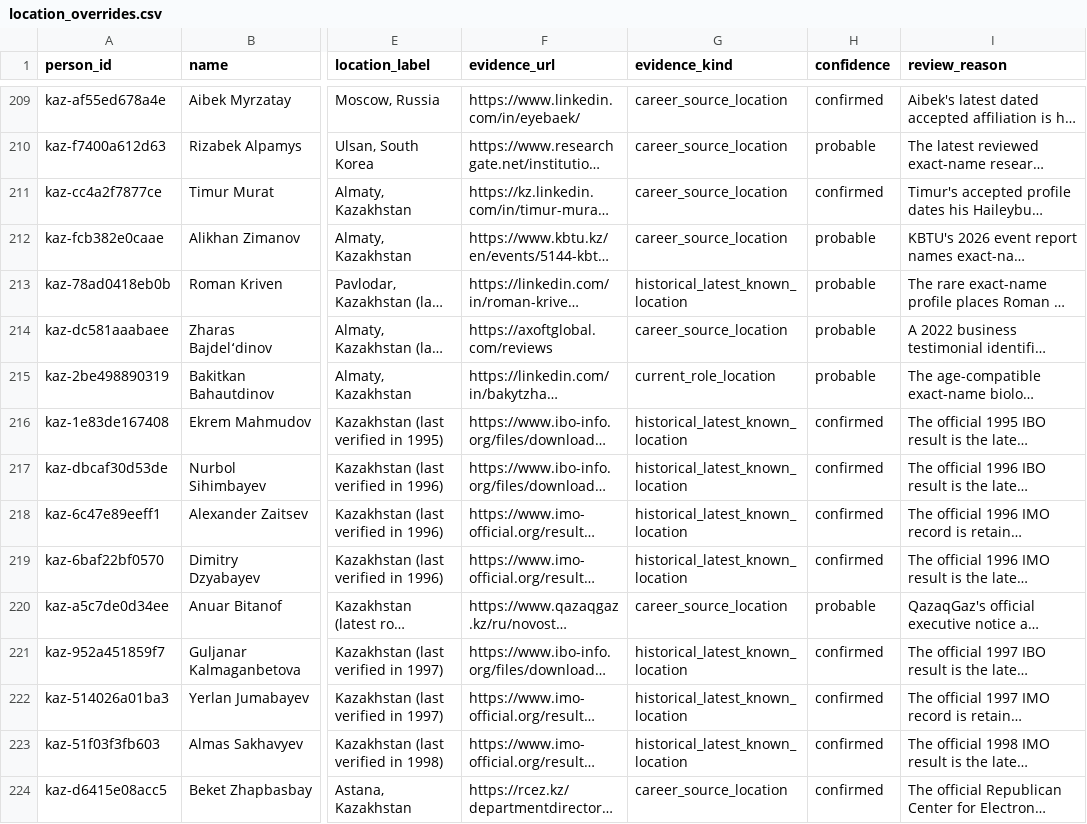
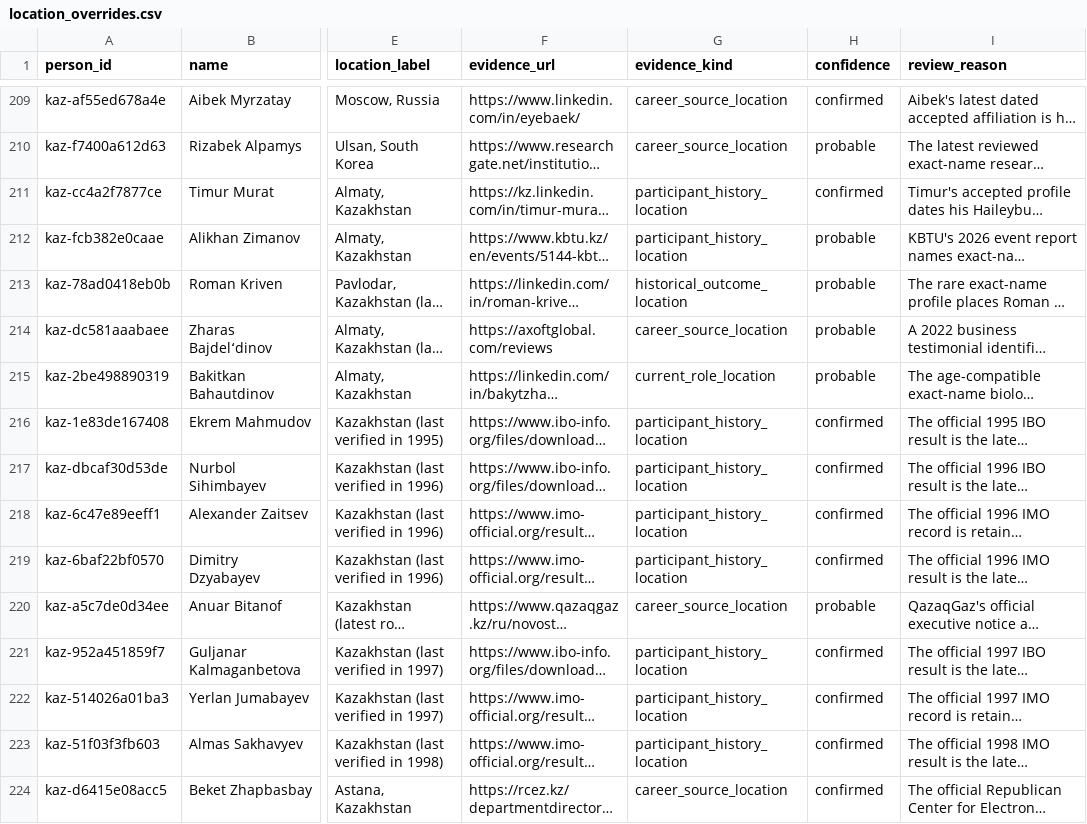
Before and after one commit to anpaure/kazakhstan-olympiad-outcomes, a CSV file: data/location_overrides.csv, drawn as a sheet; only a part is shown, gaps mark what is left out; long unchanged cells end in …; the diff covers the shown part only; the diff names each change by its address in the sheet, - before the commit and + after, or states it on an @@ line.

```diff
--- a/data/location_overrides.csv
+++ b/data/location_overrides.csv
-G211:G212 (evidence_kind): career_source_location
+G211:G212 (evidence_kind): participant_history_location
-G213 (evidence_kind): historical_latest_known_location
+G213 (evidence_kind): historical_outcome_location
-G216:G219 (evidence_kind): historical_latest_known_location
+G216:G219 (evidence_kind): participant_history_location
-G221:G223 (evidence_kind): historical_latest_known_location
+G221:G223 (evidence_kind): participant_history_location
```
Also changed, not shown: 26 edited cells elsewhere in this file, data/audit/people.csv, data/audit/sources.csv, 16 other files.
